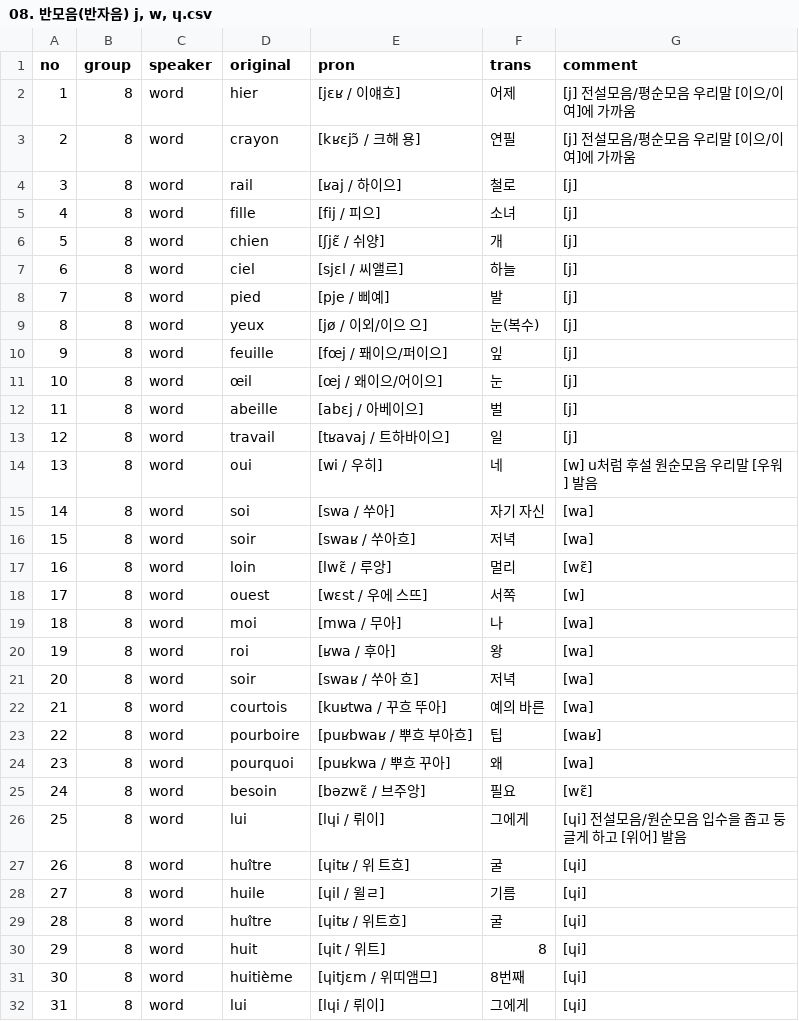
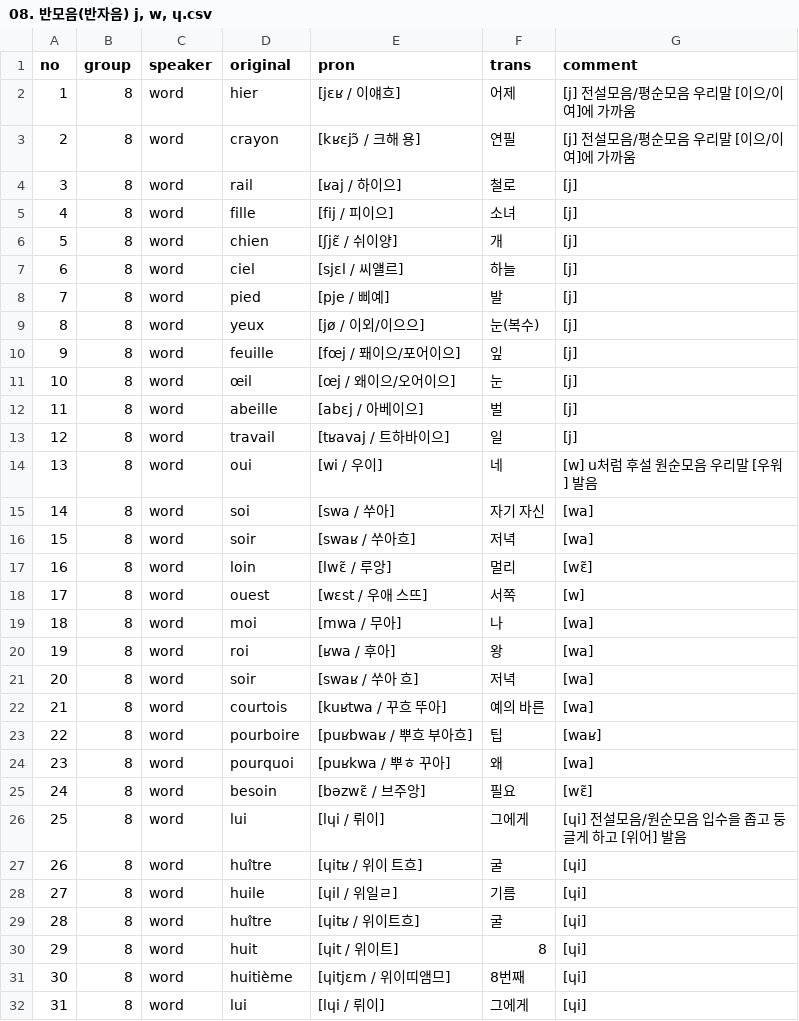
Before and after one commit to moonIsMyFriend/lang.github.io, a CSV file: src/fr/kn/pron/08. 반모음(반자음) j, w, ɥ.csv, drawn as a sheet; only a part is shown.

```diff
--- a/src/fr/kn/pron/08. 반모음(반자음) j, w, ɥ.csv
+++ b/src/fr/kn/pron/08. 반모음(반자음) j, w, ɥ.csv
@@ -4,12 +4,12 @@ no,group,speaker,original,pron,trans,comment
 3,8,word,rail,[ʁaj / 하이으],철로,[j]
-4,8,word,fille,[fij / 피으],소녀,[j]
-5,8,word,chien,[ʃjɛ̃ / 쉬양],개,[j]
-6,8,word,ciel,[sjɛl / 씨앨르],하늘,[j]
+4,8,word,fille,[fij / 피이으],소녀,[j]
+5,8,word,chien,[ʃjɛ̃ / 쉬이양],개,[j]
+6,8,word,ciel,[sjɛl / 씨얠르],하늘,[j]
 7,8,word,pied,[pje / 삐예],발,[j]
-8,8,word,yeux,[jø / 이외/이으 으],눈(복수),[j]
-9,8,word,feuille,[fœj / 퐤이으/퍼이으],잎,[j]
-10,8,word,œil,[œj / 왜이으/어이으],눈,[j]
+8,8,word,yeux,[jø / 이외/이으으],눈(복수),[j]
+9,8,word,feuille,[fœj / 퐤이으/포어이으],잎,[j]
+10,8,word,œil,[œj / 왜이으/오어이으],눈,[j]
 11,8,word,abeille,[abɛj / 아베이으],벌,[j]
 12,8,word,travail,[tʁavaj / 트하바이으],일,[j]
-13,8,word,oui,[wi / 우히],네,[w] u처럼 후설 원순모음 우리말 [우워] 발음
+13,8,word,oui,[wi / 우이],네,[w] u처럼 후설 원순모음 우리말 [우워] 발음
 14,8,word,soi,[swa / 쑤아],자기 자신,[wa]
@@ -17,3 +17,3 @@ no,group,speaker,original,pron,trans,comment
 16,8,word,loin,[lwɛ̃ / 루앙],멀리,[wɛ̃]
-17,8,word,ouest,[wɛst / 우에 스뜨],서쪽,[w]
+17,8,word,ouest,[wɛst / 우애 스뜨],서쪽,[w]
 18,8,word,moi,[mwa / 무아],나,[wa]
@@ -23,10 +23,10 @@ no,group,speaker,original,pron,trans,comment
 22,8,word,pourboire,[puʁbwaʁ / 뿌흐 부아흐],팁,[waʁ]
-23,8,word,pourquoi,[puʁkwa / 뿌흐 꾸아],왜,[wa]
+23,8,word,pourquoi,[puʁkwa / 뿌ㅎ 꾸아],왜,[wa]
 24,8,word,besoin,[bəzwɛ̃ / 브주앙],필요,[wɛ̃]
 25,8,word,lui,[lɥi / 뤼이],그에게,[ɥi] 전설모음/원순모음 입수을 좁고 둥글게 하고 [위어] 발음
-26,8,word,huître,[ɥitʁ / 위 트흐],굴,[ɥi]
-27,8,word,huile,[ɥil / 윌ㄹ],기름,[ɥi]
-28,8,word,huître,[ɥitʁ / 위트흐],굴,[ɥi]
-29,8,word,huit,[ɥit / 위트],8,[ɥi]
-30,8,word,huitième,[ɥitjɛm / 위띠앰므],8번째,[ɥi]
+26,8,word,huître,[ɥitʁ / 위이 트흐],굴,[ɥi]
+27,8,word,huile,[ɥil / 위일ㄹ],기름,[ɥi]
+28,8,word,huître,[ɥitʁ / 위이트흐],굴,[ɥi]
+29,8,word,huit,[ɥit / 위이트],8,[ɥi]
+30,8,word,huitième,[ɥitjɛm / 위이띠앰므],8번째,[ɥi]
 31,8,word,lui,[lɥi / 뤼이],그에게,[ɥi]
```
Also changed, not shown: src/fr/kn/pron/05. 모음 ø, œ, o, ɔ.csv, src/fr/kn/pron/10. 자음 b,v,p,f,m.csv, 12 other files.
